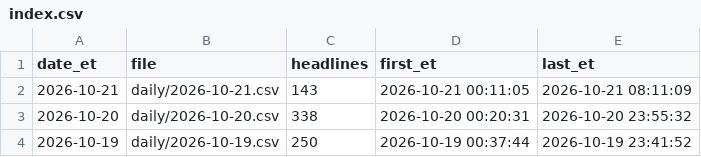
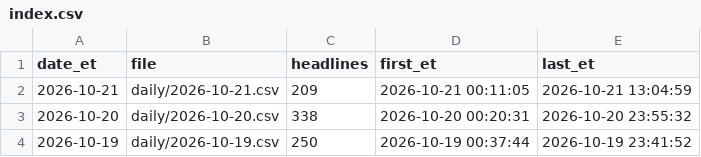
Before and after one commit to marcusa23-a11y/fj, a CSV file: index.csv, drawn as a sheet; only a part is shown.

```diff
--- a/index.csv
+++ b/index.csv
@@ -1,3 +1,3 @@
 date_et,file,headlines,first_et,last_et
-2026-10-21,daily/2026-10-21.csv,143,2026-10-21 00:11:05,2026-10-21 08:11:09
+2026-10-21,daily/2026-10-21.csv,209,2026-10-21 00:11:05,2026-10-21 13:04:59
 2026-10-20,daily/2026-10-20.csv,338,2026-10-20 00:20:31,2026-10-20 23:55:32
```
Also changed, not shown: 3 other files.
